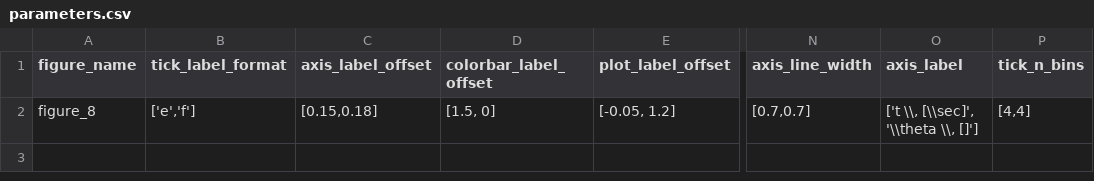
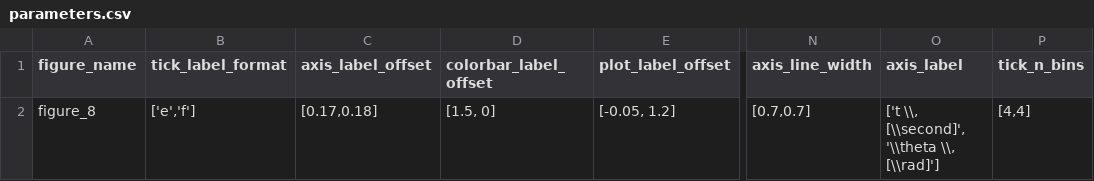
Before and after one commit to mcastel1/paper_ale, a CSV file: figures/figure_8/parameters.csv, drawn as a sheet; only a part is shown, gaps mark what is left out; the diff names each change by its address in the sheet, - before the commit and + after, or states it on an @@ line.

```diff
--- a/figures/figure_8/parameters.csv
+++ b/figures/figure_8/parameters.csv
-C2 (axis_label_offset): [0.15,0.18]
+C2 (axis_label_offset): [0.17,0.18]
-O2 (axis_label): ['t \\, [\\sec]', '\\theta \\, []']
+O2 (axis_label): ['t \\, [\\second]', '\\theta \\, [\\rad]']
```
Also changed, not shown: 6 other files.
